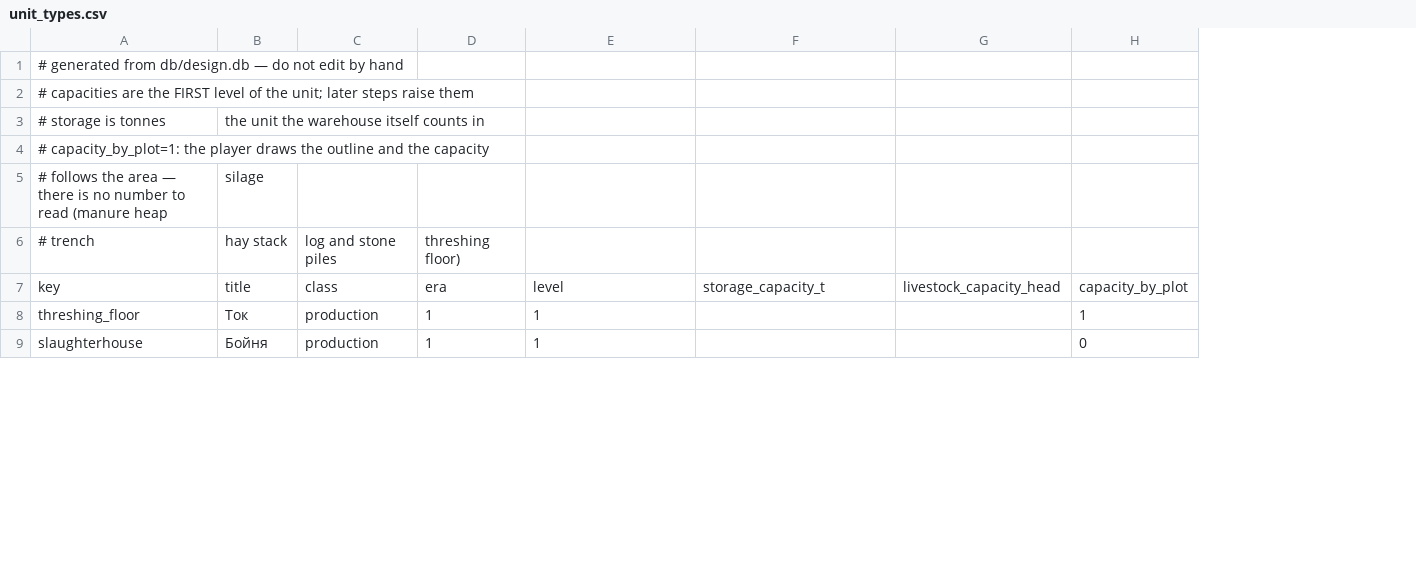
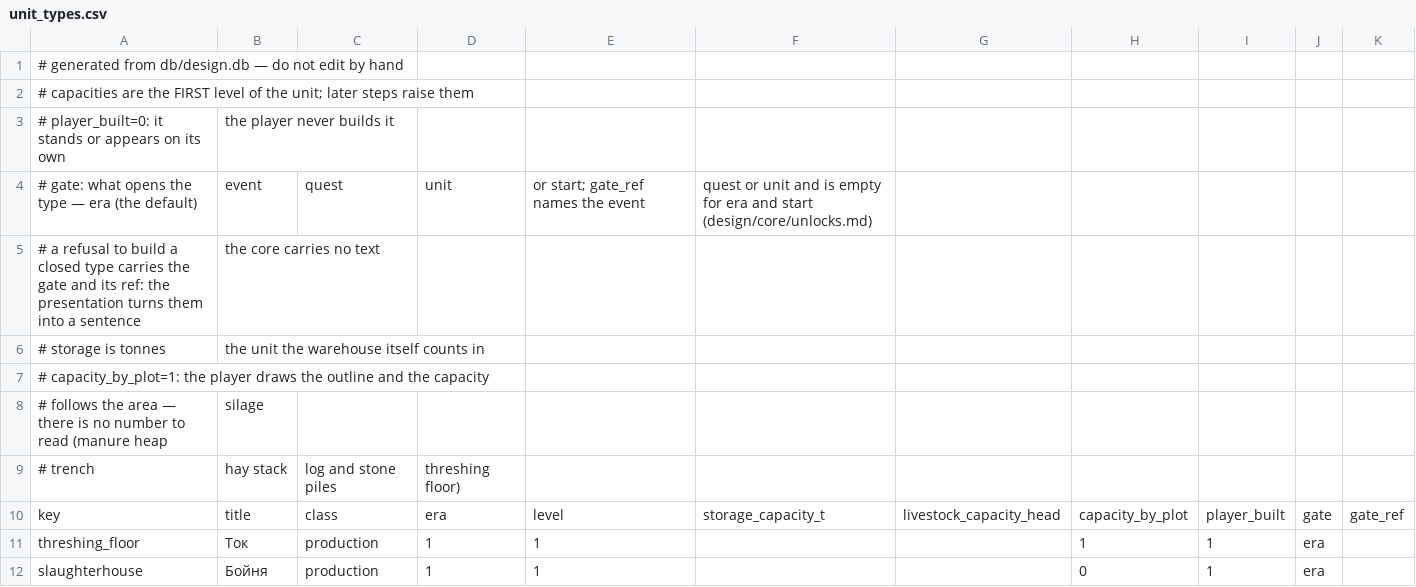
Before and after one commit to algb006/kolkhoz_root, a CSV file: tables/unit_types.csv, drawn as a sheet; only a part is shown; addresses are those after the commit; the diff names each change by its address in the sheet, - before the commit and + after, or states it on an @@ line.

```diff
--- a/tables/unit_types.csv
+++ b/tables/unit_types.csv
+column I, rows 10-12: player_built | 1 | 1
+column J, rows 10-12: gate | era | era
+column K, row 10: gate_ref
+row 3: # player_built=0: it stands or appears on its own | the player never builds it
+row 4: # gate: what opens the type — era (the default) | event | quest | unit | or start; gate_ref names the event | quest or unit and is empty for era and start (design/core/unlocks.md)
+row 5: # a refusal to build a closed type carries the gate and its ref: the presentation turns them into a sentence | the core carries no text
```
Also changed, not shown: 5 other files.
